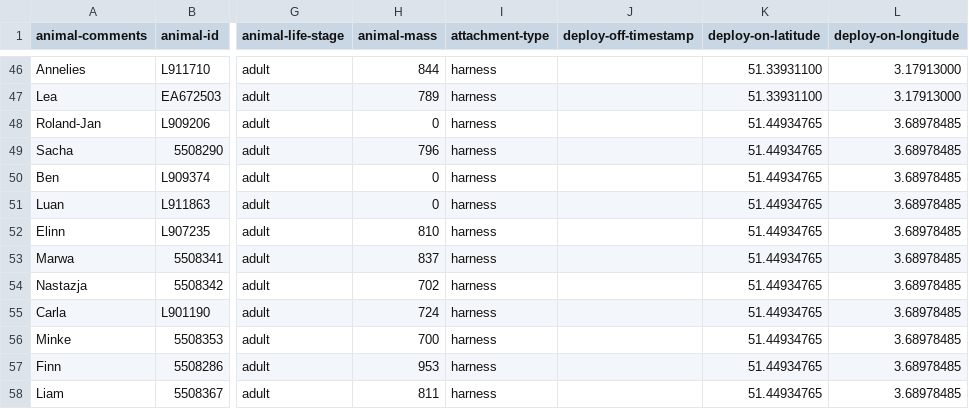
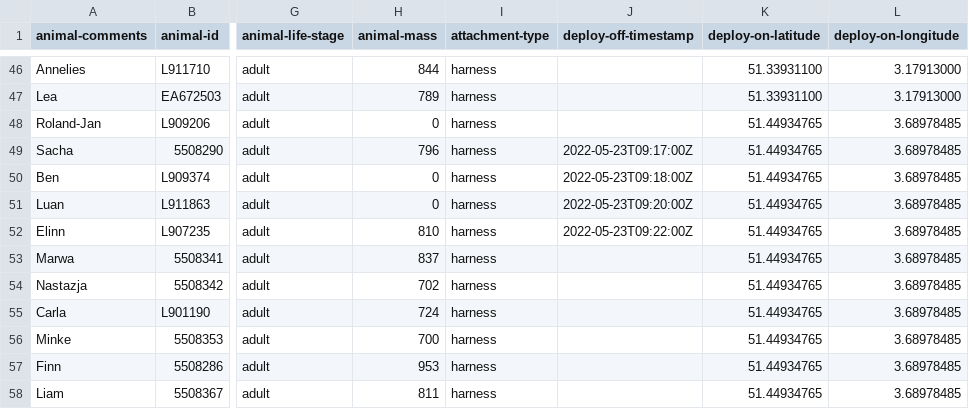
Before and after one commit to inbo/bird-tracking, a CSV file: data/processed/LBBG_ZEEBRUGGE/movebank_ref_data.csv, drawn as a sheet; only a part is shown, gaps mark what is left out; the diff names each change by its address in the sheet, - before the commit and + after, or states it on an @@ line.

Commit message:
Update ref data for LBBG_ZEEBRUGGE

```diff
--- a/data/processed/LBBG_ZEEBRUGGE/movebank_ref_data.csv
+++ b/data/processed/LBBG_ZEEBRUGGE/movebank_ref_data.csv
-J49 (deploy-off-timestamp): (empty)
+J49 (deploy-off-timestamp): 2022-05-23T09:17:00Z
-J50 (deploy-off-timestamp): (empty)
+J50 (deploy-off-timestamp): 2022-05-23T09:18:00Z
-J51 (deploy-off-timestamp): (empty)
+J51 (deploy-off-timestamp): 2022-05-23T09:20:00Z
-J52 (deploy-off-timestamp): (empty)
+J52 (deploy-off-timestamp): 2022-05-23T09:22:00Z
```
